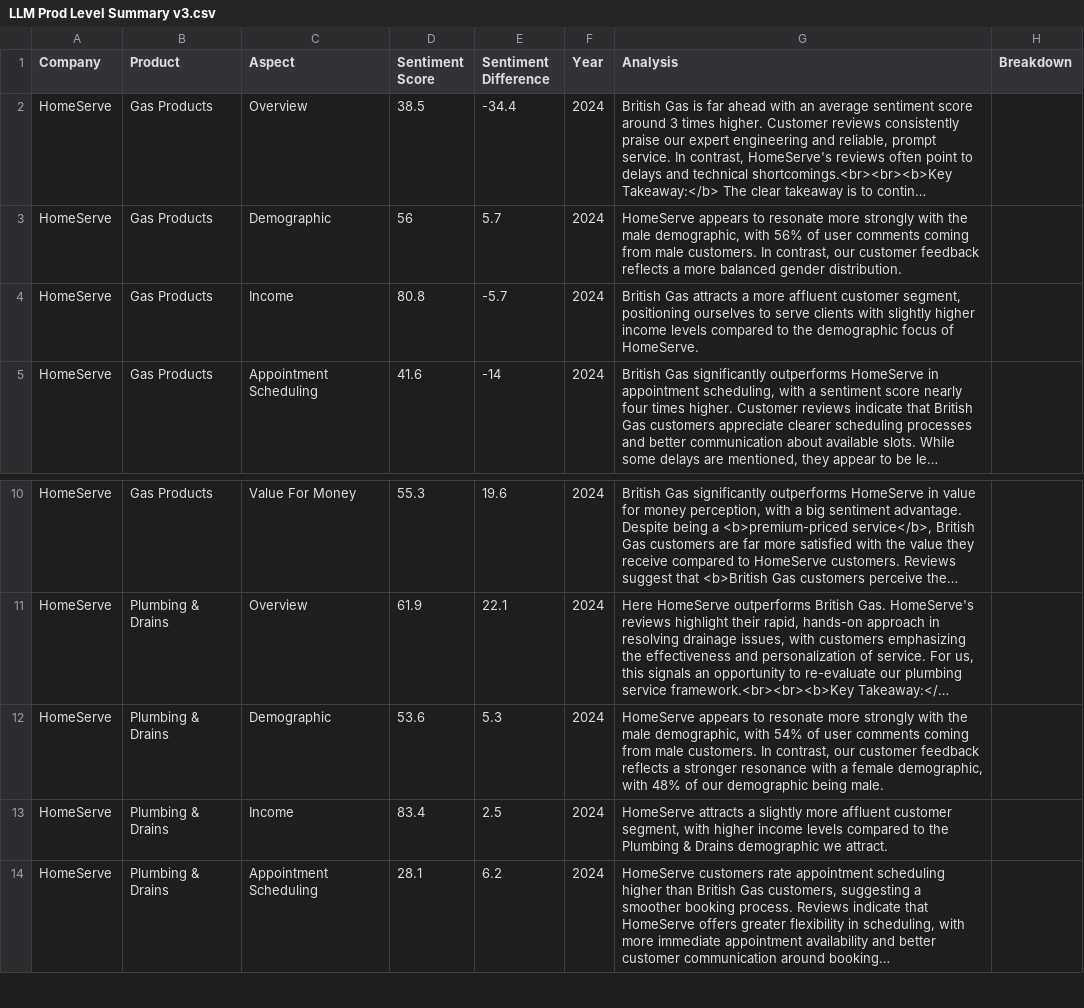
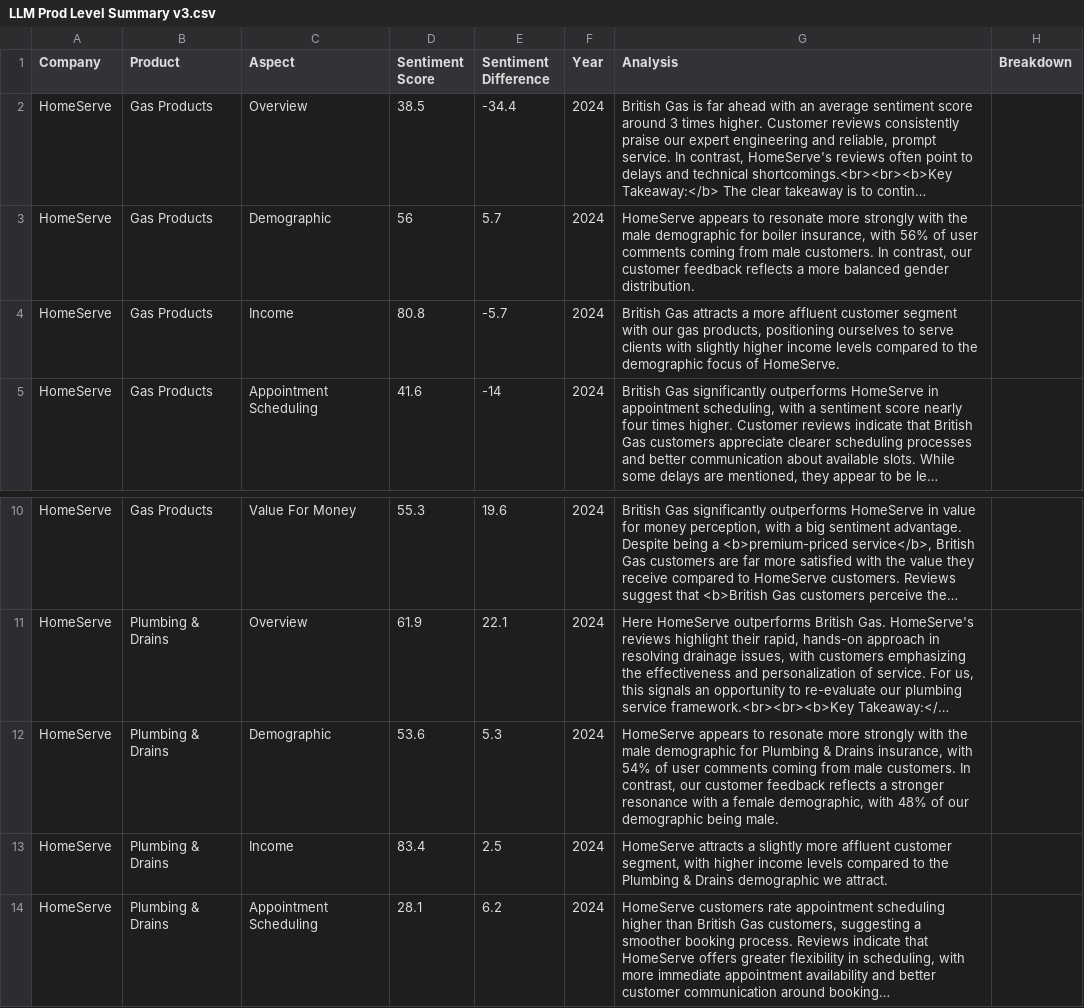
Before and after one commit to arjunbrara123/Sentiment_Analysis_v01, a CSV file: LLM Prod Level Summary v3.csv, drawn as a sheet; only a part is shown, gaps mark what is left out; long unchanged cells end in …; the diff names each change by its address in the sheet, - before the commit and + after, or states it on an @@ line.

Commit message:
Update LLM Prod Level Summary v3.csv

```diff
--- a/LLM Prod Level Summary v3.csv
+++ b/LLM Prod Level Summary v3.csv
-G3 (Analysis): …the male demographic, with 56%…
+G3 (Analysis): …the male demographic for boiler insurance, with 56%…
-G4 (Analysis): …affluent customer segment, positioning ourselves…
+G4 (Analysis): …affluent customer segment with our gas products, positioning ourselves…
-G12 (Analysis): …the male demographic, with 54%…
+G12 (Analysis): …the male demographic for Plumbing & Drains insurance, with 54%…
```
